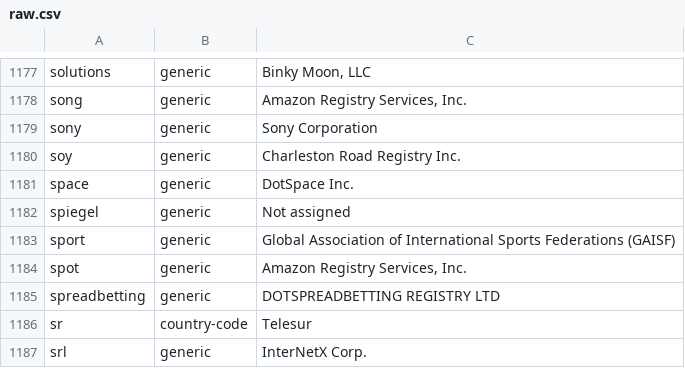
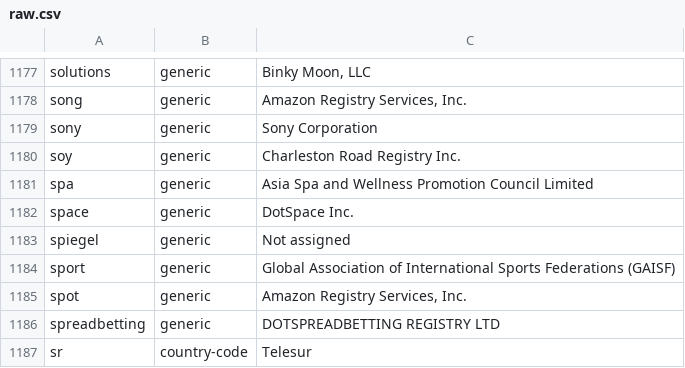
Before and after one commit to gh0stwizard/iana-tld-extractor, a CSV file: raw.csv, drawn as a sheet; only a part is shown, gaps mark what is left out; the shorter side is filled out with more unchanged rows.

```diff
--- a/raw.csv
+++ b/raw.csv
@@ -1180,2 +1180,3 @@
 "soy","generic","Charleston Road Registry Inc."
+"spa","generic","Asia Spa and Wellness Promotion Council Limited"
 "space","generic","DotSpace Inc."
```
Also changed, not shown: tld.csv.
